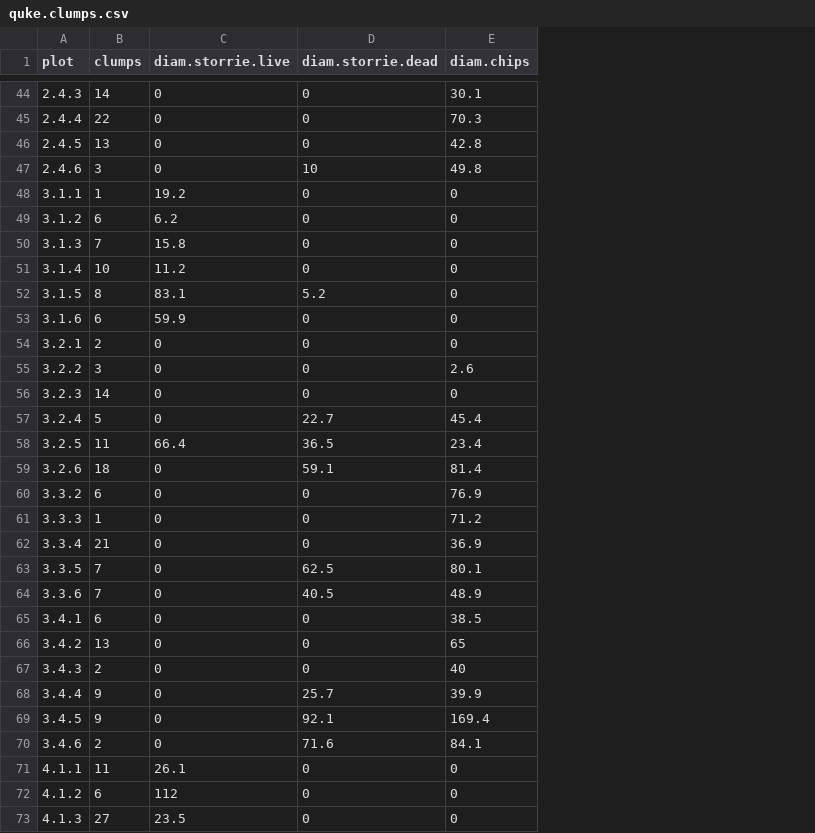
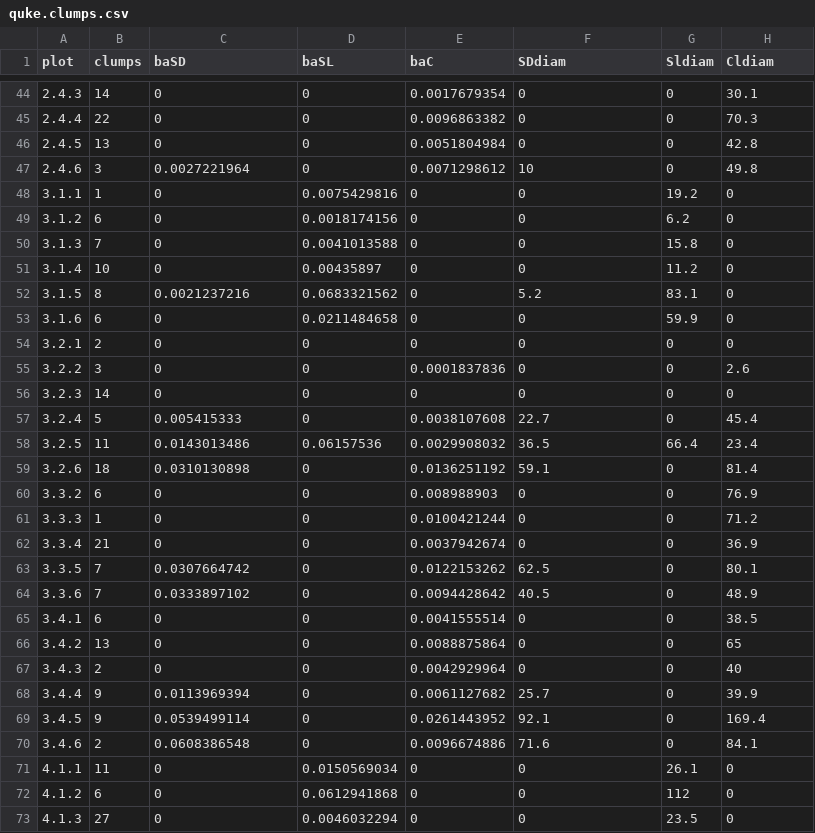
Before and after one commit to dnemens/black-oak, a CSV file: data sheets/quke.clumps.csv, drawn as a sheet; only a part is shown, gaps mark what is left out; addresses are those after the commit; the diff covers the shown part only; the diff names each change by its address in the sheet, - before the commit and + after, or states it on an @@ line.

```diff
--- a/data sheets/quke.clumps.csv
+++ b/data sheets/quke.clumps.csv
+column D (baSL), rows 44-73: 0 | 0 | 0 | 0 | 0.0075429816 | 0.0018174156 | 0.0041013588 | 0.00435897 | 0.0683321562 | 0.0211484658 | 0 | 0 | 0 | 0 | 0.06157536 | 0 | 0 | 0 | 0 | 0 | 0 | 0 | 0 | 0 | 0 | 0 | 0 | 0.0150569034 | 0.0612941868 | 0.0046032294
+column E (baC), rows 44-73: 0.0017679354 | 0.0096863382 | 0.0051804984 | 0.0071298612 | 0 | 0 | 0 | 0 | 0 | 0 | 0 | 0.0001837836 | 0 | 0.0038107608 | 0.0029908032 | 0.0136251192 | 0.008988903 | 0.0100421244 | 0.0037942674 | 0.0122153262 | 0.0094428642 | 0.0041555514 | 0.0088875864 | 0.0042929964 | 0.0061127682 | 0.0261443952 | 0.0096674886 | 0 | 0 | 0
+column G (Sldiam), rows 44-73: 0 | 0 | 0 | 0 | 19.2 | 6.2 | 15.8 | 11.2 | 83.1 | 59.9 | 0 | 0 | 0 | 0 | 66.4 | 0 | 0 | 0 | 0 | 0 | 0 | 0 | 0 | 0 | 0 | 0 | 0 | 26.1 | 112 | 23.5
-C1: diam.storrie.live
+C1: baSD
-F1: diam.storrie.dead
+F1: SDdiam
-H1: diam.chips
+H1: Cldiam
-C47 (baSD): 0
+C47 (baSD): 0.0027221964
-C48 (baSD): 19.2
+C48 (baSD): 0
-C49 (baSD): 6.2
+C49 (baSD): 0
-C50 (baSD): 15.8
+C50 (baSD): 0
-C51 (baSD): 11.2
+C51 (baSD): 0
-C52 (baSD): 83.1
+C52 (baSD): 0.0021237216
-C53 (baSD): 59.9
+C53 (baSD): 0
-C57 (baSD): 0
+C57 (baSD): 0.005415333
-C58 (baSD): 66.4
+C58 (baSD): 0.0143013486
-C59 (baSD): 0
+C59 (baSD): 0.0310130898
-C63 (baSD): 0
+C63 (baSD): 0.0307664742
-C64 (baSD): 0
+C64 (baSD): 0.0333897102
-C68 (baSD): 0
+C68 (baSD): 0.0113969394
-C69 (baSD): 0
+C69 (baSD): 0.0539499114
-C70 (baSD): 0
+C70 (baSD): 0.0608386548
-C71 (baSD): 26.1
+C71 (baSD): 0
-C72 (baSD): 112
+C72 (baSD): 0
-C73 (baSD): 23.5
+C73 (baSD): 0
```
Also changed, not shown: 17 edited cells elsewhere in this file, data sheets/mean.import.over.csv, data sheets/mean.import.over.long.csv, 19 other files.
